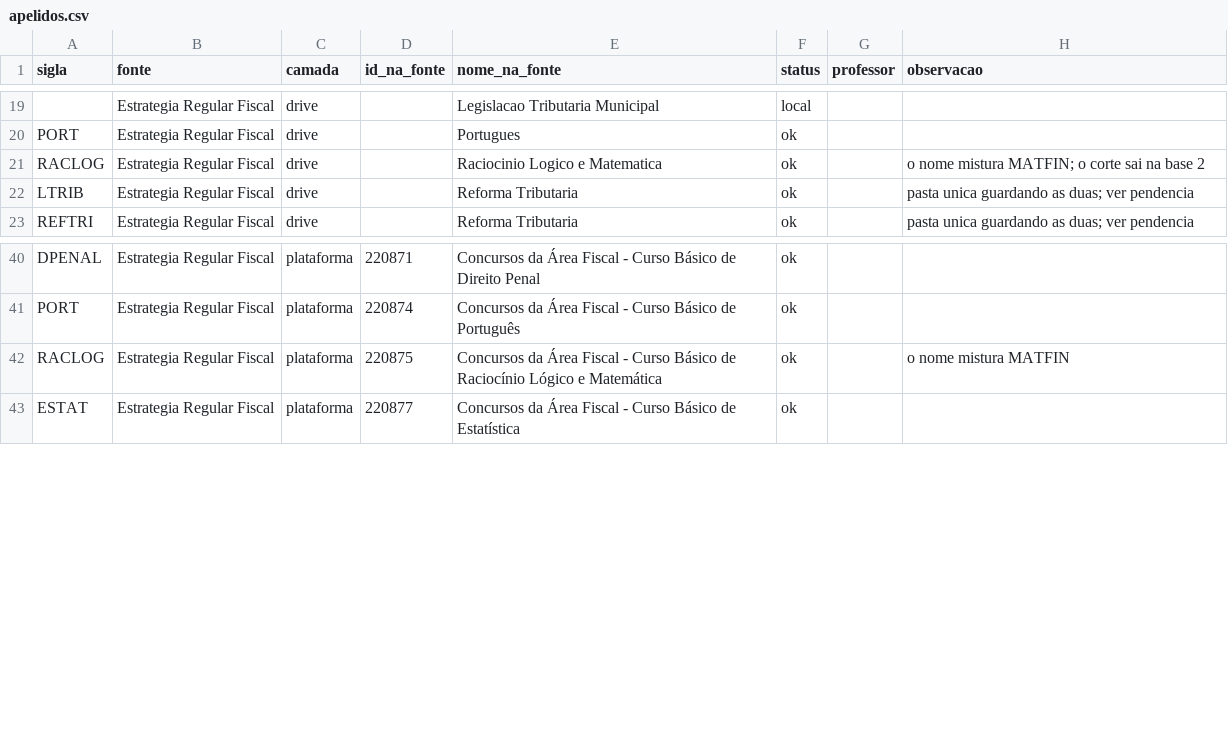
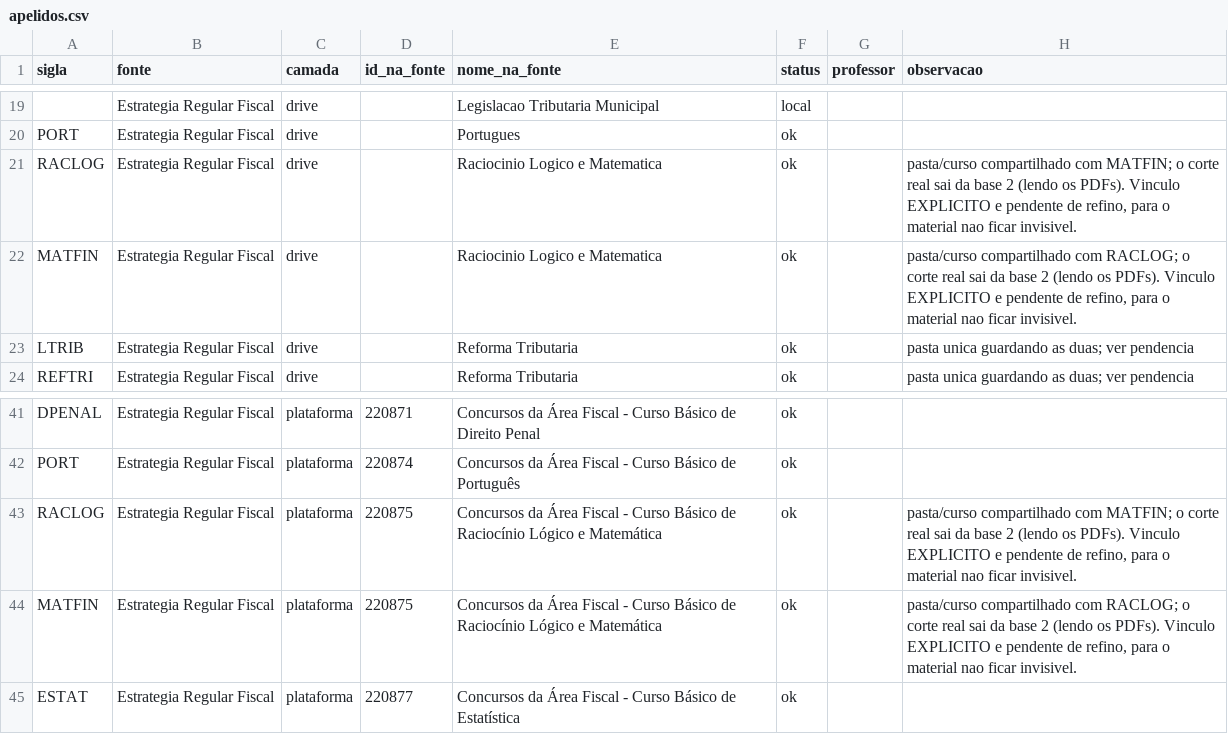
Before and after one commit to Aaroneatls/mentoria-sai-da-caserna, a CSV file: bases/01-disciplinas/dados/apelidos.csv, drawn as a sheet; only a part is shown, gaps mark what is left out.

```diff
--- a/bases/01-disciplinas/dados/apelidos.csv
+++ b/bases/01-disciplinas/dados/apelidos.csv
@@ -20,3 +20,4 @@
 "PORT","Estrategia Regular Fiscal","drive","","Portugues","ok","",""
-"RACLOG","Estrategia Regular Fiscal","drive","","Raciocinio Logico e Matematica","ok","","o nome mistura MATFIN; o corte sai na base 2"
+"RACLOG","Estrategia Regular Fiscal","drive","","Raciocinio Logico e Matematica","ok","","pasta/curso compartilhado com MATFIN; o corte real sai da base 2 (lendo os PDFs). Vinculo EXPLICITO e pendente de refino, para o material nao ficar invisivel."
+"MATFIN","Estrategia Regular Fiscal","drive","","Raciocinio Logico e Matematica","ok","","pasta/curso compartilhado com RACLOG; o corte real sai da base 2 (lendo os PDFs). Vinculo EXPLICITO e pendente de refino, para o material nao ficar invisivel."
 "LTRIB","Estrategia Regular Fiscal","drive","","Reforma Tributaria","ok","","pasta unica guardando as duas; ver pendencia"
@@ -41,3 +42,4 @@
 "PORT","Estrategia Regular Fiscal","plataforma","220874","Concursos da Área Fiscal - Curso Básico de Português","ok","",""
-"RACLOG","Estrategia Regular Fiscal","plataforma","220875","Concursos da Área Fiscal - Curso Básico de Raciocínio Lógico e Matemática","ok","","o nome mistura MATFIN"
+"RACLOG","Estrategia Regular Fiscal","plataforma","220875","Concursos da Área Fiscal - Curso Básico de Raciocínio Lógico e Matemática","ok","","pasta/curso compartilhado com MATFIN; o corte real sai da base 2 (lendo os PDFs). Vinculo EXPLICITO e pendente de refino, para o material nao ficar invisivel."
+"MATFIN","Estrategia Regular Fiscal","plataforma","220875","Concursos da Área Fiscal - Curso Básico de Raciocínio Lógico e Matemática","ok","","pasta/curso compartilhado com RACLOG; o corte real sai da base 2 (lendo os PDFs). Vinculo EXPLICITO e pendente de refino, para o material nao ficar invisivel."
 "ESTAT","Estrategia Regular Fiscal","plataforma","220877","Concursos da Área Fiscal - Curso Básico de Estatística","ok","",""
```
Also changed, not shown: bases/01-disciplinas/dados/areas.csv, 3 other files.
